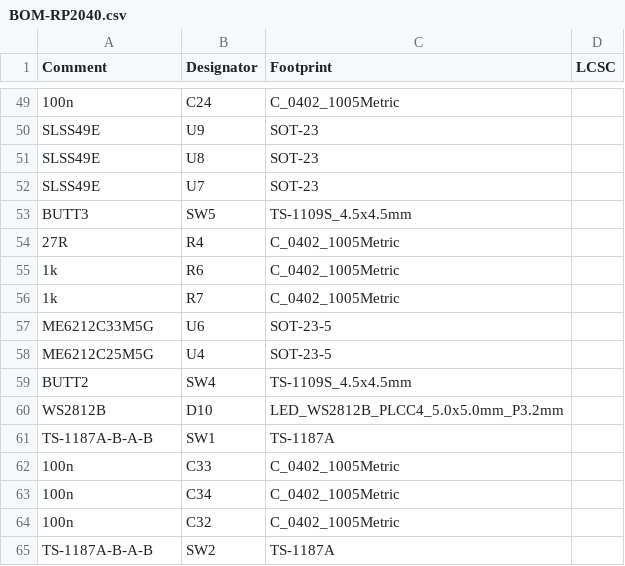
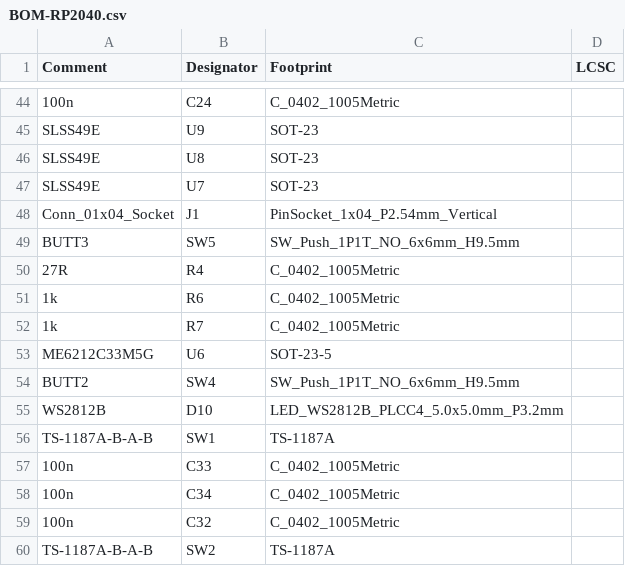
Before and after one commit to gamaPhy/Freedom, a CSV file: Electrical/keypad/3k/rp2040/jlcpcb/production_files/BOM-RP2040.csv, drawn as a sheet; only a part is shown, gaps mark what is left out; the diff covers the shown part only.

```diff
--- a/Electrical/keypad/3k/rp2040/jlcpcb/production_files/BOM-RP2040.csv
+++ b/Electrical/keypad/3k/rp2040/jlcpcb/production_files/BOM-RP2040.csv
@@ -52,3 +47,4 @@ SLSS49E,U8,SOT-23,
 SLSS49E,U7,SOT-23,
-BUTT3,SW5,TS-1109S_4.5x4.5mm,
+Conn_01x04_Socket,J1,PinSocket_1x04_P2.54mm_Vertical,
+BUTT3,SW5,SW_Push_1P1T_NO_6x6mm_H9.5mm,
 27R,R4,C_0402_1005Metric,
@@ -57,4 +53,3 @@ BUTT3,SW5,TS-1109S_4.5x4.5mm,
 ME6212C33M5G,U6,SOT-23-5,
-ME6212C25M5G,U4,SOT-23-5,
-BUTT2,SW4,TS-1109S_4.5x4.5mm,
+BUTT2,SW4,SW_Push_1P1T_NO_6x6mm_H9.5mm,
 WS2812B,D10,LED_WS2812B_PLCC4_5.0x5.0mm_P3.2mm,
```
Also changed, not shown: 5 removed rows and 3 edited cells elsewhere in this file, Electrical/keypad/3k/rp2040/jlcpcb/production_files/CPL-RP2040.csv, 20 other files.
